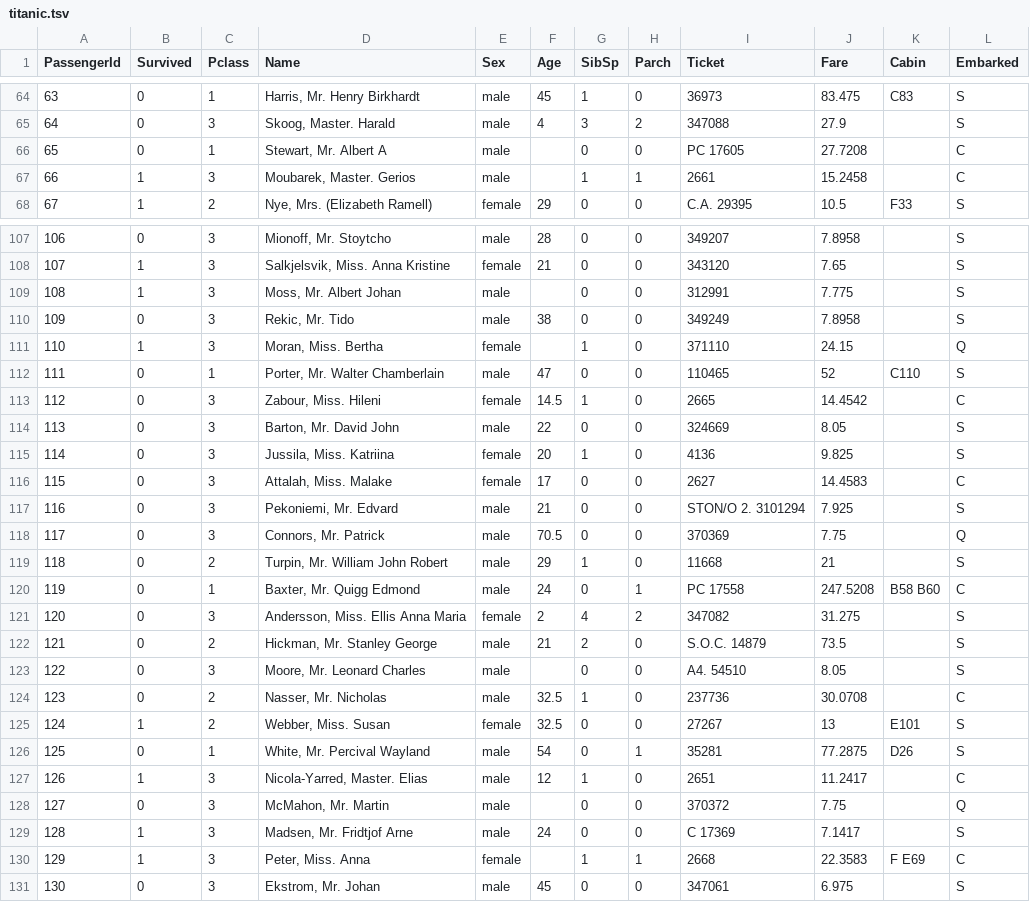
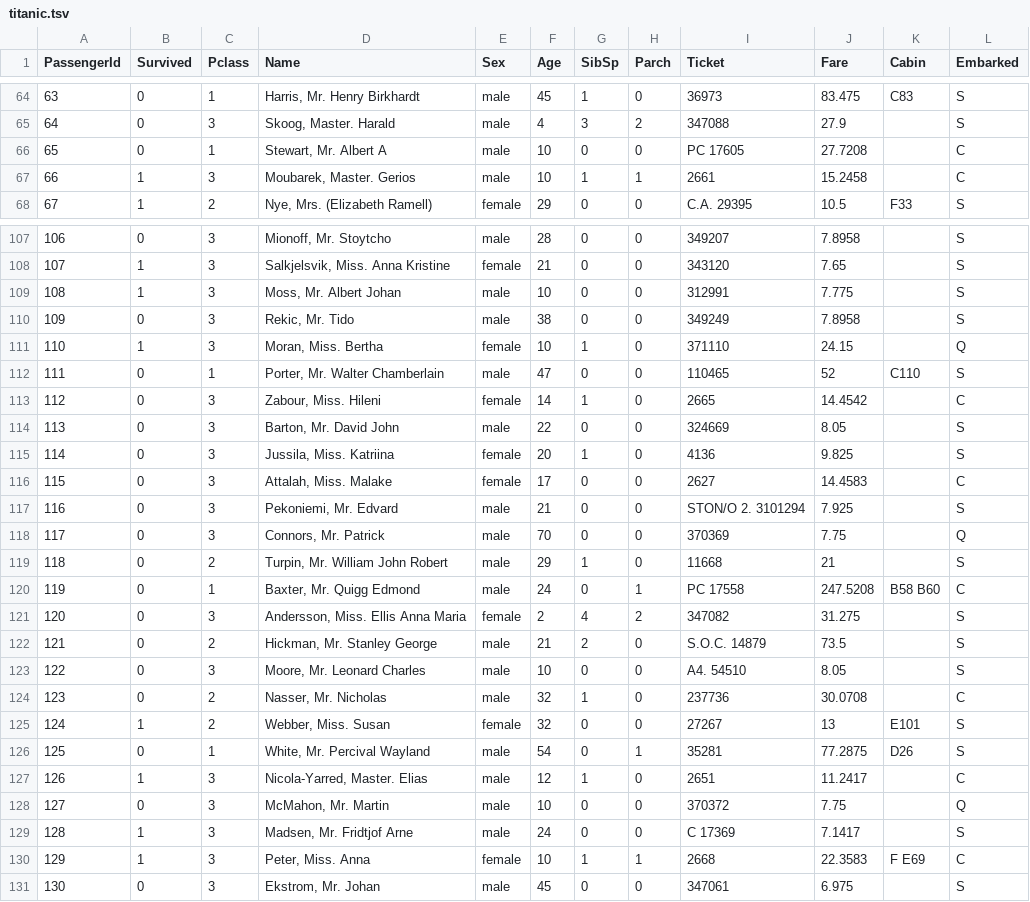
Before and after one commit to nadill/ZadaniaDomowe, a TSV file: Zadanie12/titanic.tsv, drawn as a sheet; only a part is shown, gaps mark what is left out; the diff covers the shown part only.

Commit message:
Completed Zadanie12 with List Sorting

```diff
--- a/Zadanie12/titanic.tsv
+++ b/Zadanie12/titanic.tsv
@@ -65,4 +65,4 @@ PassengerId	Survived	Pclass	Name	Sex	Age	SibSp	Parch	Ticket	Fare	Cabin	Embarked
 64	0	3	Skoog, Master. Harald	male	4	3	2	347088	27.9		S
-65	0	1	Stewart, Mr. Albert A	male		0	0	PC 17605	27.7208		C
-66	1	3	Moubarek, Master. Gerios	male		1	1	2661	15.2458		C
+65	0	1	Stewart, Mr. Albert A	male	10	0	0	PC 17605	27.7208		C
+66	1	3	Moubarek, Master. Gerios	male	10	1	1	2661	15.2458		C
 67	1	2	Nye, Mrs. (Elizabeth Ramell)	female	29	0	0	C.A. 29395	10.5	F33	S
@@ -108,7 +108,7 @@ PassengerId	Survived	Pclass	Name	Sex	Age	SibSp	Parch	Ticket	Fare	Cabin	Embarked
 107	1	3	Salkjelsvik, Miss. Anna Kristine	female	21	0	0	343120	7.65		S
-108	1	3	Moss, Mr. Albert Johan	male		0	0	312991	7.775		S
+108	1	3	Moss, Mr. Albert Johan	male	10	0	0	312991	7.775		S
 109	0	3	Rekic, Mr. Tido	male	38	0	0	349249	7.8958		S
-110	1	3	Moran, Miss. Bertha	female		1	0	371110	24.15		Q
+110	1	3	Moran, Miss. Bertha	female	10	1	0	371110	24.15		Q
 111	0	1	Porter, Mr. Walter Chamberlain	male	47	0	0	110465	52	C110	S
-112	0	3	Zabour, Miss. Hileni	female	14.5	1	0	2665	14.4542		C
+112	0	3	Zabour, Miss. Hileni	female	14	1	0	2665	14.4542		C
 113	0	3	Barton, Mr. David John	male	22	0	0	324669	8.05		S
@@ -117,3 +117,3 @@ PassengerId	Survived	Pclass	Name	Sex	Age	SibSp	Parch	Ticket	Fare	Cabin	Embarked
 116	0	3	Pekoniemi, Mr. Edvard	male	21	0	0	STON/O 2. 3101294	7.925		S
-117	0	3	Connors, Mr. Patrick	male	70.5	0	0	370369	7.75		Q
+117	0	3	Connors, Mr. Patrick	male	70	0	0	370369	7.75		Q
 118	0	2	Turpin, Mr. William John Robert	male	29	1	0	11668	21		S
@@ -122,10 +122,10 @@ PassengerId	Survived	Pclass	Name	Sex	Age	SibSp	Parch	Ticket	Fare	Cabin	Embarked
 121	0	2	Hickman, Mr. Stanley George	male	21	2	0	S.O.C. 14879	73.5		S
-122	0	3	Moore, Mr. Leonard Charles	male		0	0	A4. 54510	8.05		S
-123	0	2	Nasser, Mr. Nicholas	male	32.5	1	0	237736	30.0708		C
-124	1	2	Webber, Miss. Susan	female	32.5	0	0	27267	13	E101	S
+122	0	3	Moore, Mr. Leonard Charles	male	10	0	0	A4. 54510	8.05		S
+123	0	2	Nasser, Mr. Nicholas	male	32	1	0	237736	30.0708		C
+124	1	2	Webber, Miss. Susan	female	32	0	0	27267	13	E101	S
 125	0	1	White, Mr. Percival Wayland	male	54	0	1	35281	77.2875	D26	S
 126	1	3	Nicola-Yarred, Master. Elias	male	12	1	0	2651	11.2417		C
-127	0	3	McMahon, Mr. Martin	male		0	0	370372	7.75		Q
+127	0	3	McMahon, Mr. Martin	male	10	0	0	370372	7.75		Q
 128	1	3	Madsen, Mr. Fridtjof Arne	male	24	0	0	C 17369	7.1417		S
-129	1	3	Peter, Miss. Anna	female		1	1	2668	22.3583	F E69	C
+129	1	3	Peter, Miss. Anna	female	10	1	1	2668	22.3583	F E69	C
 130	0	3	Ekstrom, Mr. Johan	male	45	0	0	347061	6.975		S
```
Also changed, not shown: 28 edited cells elsewhere in this file, 3 other files.
